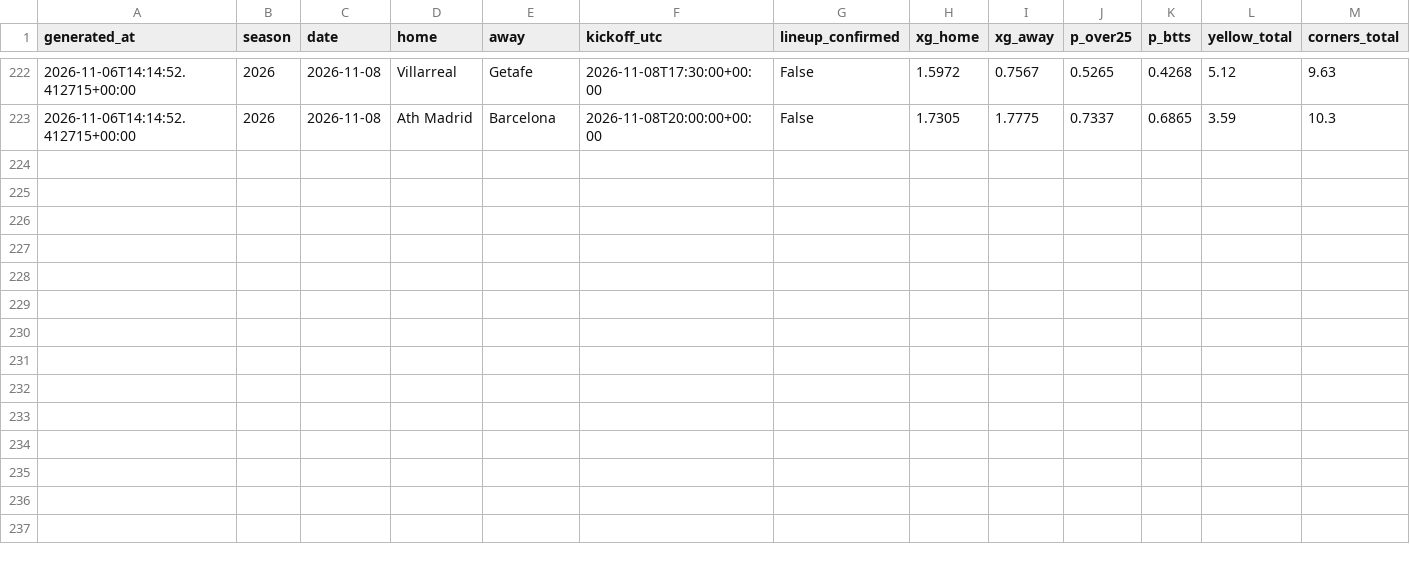
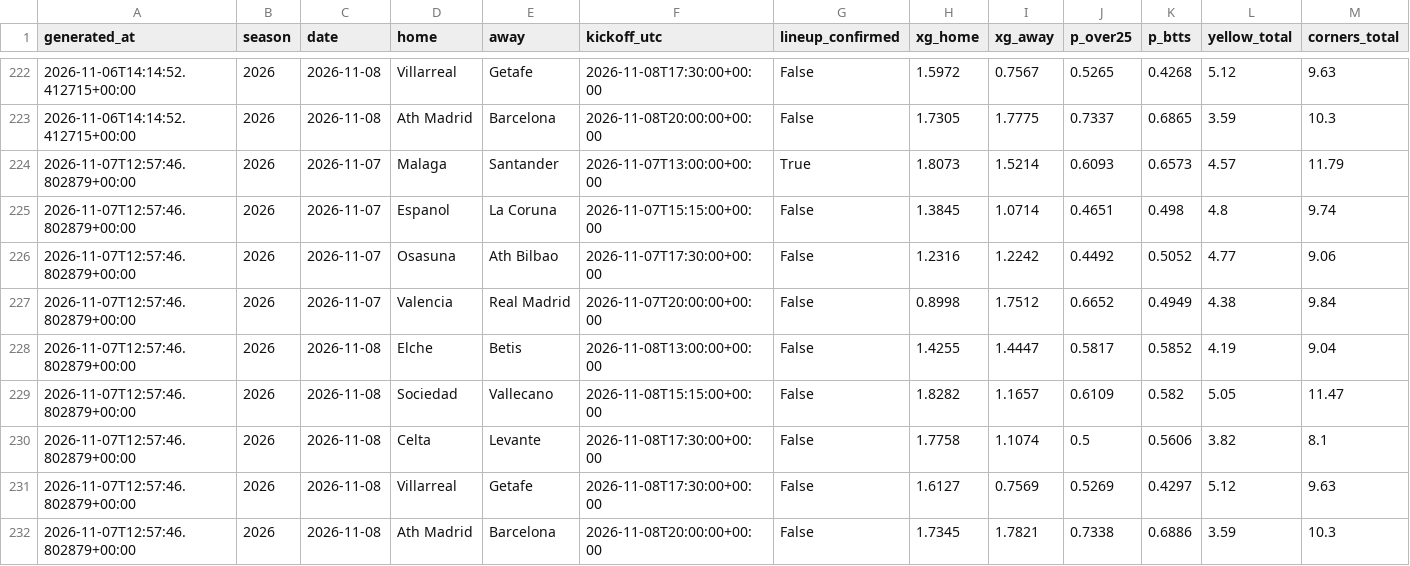
Before and after one commit to SergioMS02/laliga-predictor, a CSV file: predictions/props_log.csv, drawn as a sheet; only a part is shown, gaps mark what is left out; rows hold the shown columns only; the diff names each change by its address in the sheet, - before the commit and + after, or states it on an @@ line.

```diff
--- a/predictions/props_log.csv
+++ b/predictions/props_log.csv
+row 224: 2026-11-07T12:57:46.802879+00:00 | 2026 | 2026-11-07 | Malaga | Santander | 2026-11-07T13:00:00+00:00 | True | 1.8073 | 1.5214 | 0.6093 | 0.6573 | 4.57 | 11.79
+row 225: 2026-11-07T12:57:46.802879+00:00 | 2026 | 2026-11-07 | Espanol | La Coruna | 2026-11-07T15:15:00+00:00 | False | 1.3845 | 1.0714 | 0.4651 | 0.498 | 4.8 | 9.74
+row 226: 2026-11-07T12:57:46.802879+00:00 | 2026 | 2026-11-07 | Osasuna | Ath Bilbao | 2026-11-07T17:30:00+00:00 | False | 1.2316 | 1.2242 | 0.4492 | 0.5052 | 4.77 | 9.06
+row 227: 2026-11-07T12:57:46.802879+00:00 | 2026 | 2026-11-07 | Valencia | Real Madrid | 2026-11-07T20:00:00+00:00 | False | 0.8998 | 1.7512 | 0.6652 | 0.4949 | 4.38 | 9.84
+row 228: 2026-11-07T12:57:46.802879+00:00 | 2026 | 2026-11-08 | Elche | Betis | 2026-11-08T13:00:00+00:00 | False | 1.4255 | 1.4447 | 0.5817 | 0.5852 | 4.19 | 9.04
+row 229: 2026-11-07T12:57:46.802879+00:00 | 2026 | 2026-11-08 | Sociedad | Vallecano | 2026-11-08T15:15:00+00:00 | False | 1.8282 | 1.1657 | 0.6109 | 0.582 | 5.05 | 11.47
+row 230: 2026-11-07T12:57:46.802879+00:00 | 2026 | 2026-11-08 | Celta | Levante | 2026-11-08T17:30:00+00:00 | False | 1.7758 | 1.1074 | 0.5 | 0.5606 | 3.82 | 8.1
+row 231: 2026-11-07T12:57:46.802879+00:00 | 2026 | 2026-11-08 | Villarreal | Getafe | 2026-11-08T17:30:00+00:00 | False | 1.6127 | 0.7569 | 0.5269 | 0.4297 | 5.12 | 9.63
+row 232: 2026-11-07T12:57:46.802879+00:00 | 2026 | 2026-11-08 | Ath Madrid | Barcelona | 2026-11-08T20:00:00+00:00 | False | 1.7345 | 1.7821 | 0.7338 | 0.6886 | 3.59 | 10.3
```
Also changed, not shown: data/processed/odds_snapshots.csv, data/raw/events_esp.1_2026.csv, 21 other files.
